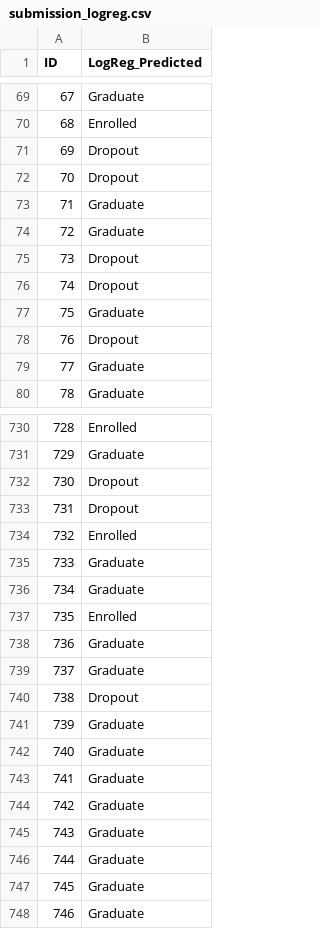
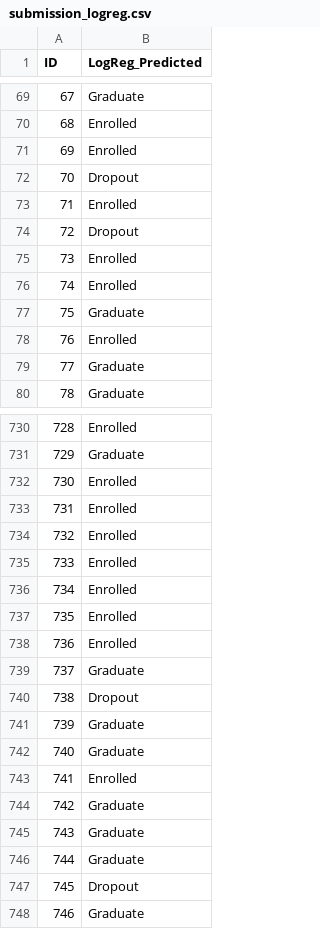
Before and after one commit to julienberman/CS-109a, a CSV file: psets/cs1090a_hw5/submissions/submission_logreg.csv, drawn as a sheet; only a part is shown, gaps mark what is left out; the diff covers the shown part only.

```diff
--- a/psets/cs1090a_hw5/submissions/submission_logreg.csv
+++ b/psets/cs1090a_hw5/submissions/submission_logreg.csv
@@ -70,10 +70,10 @@ ID,LogReg_Predicted
 68,Enrolled
-69,Dropout
+69,Enrolled
 70,Dropout
-71,Graduate
-72,Graduate
-73,Dropout
-74,Dropout
+71,Enrolled
+72,Dropout
+73,Enrolled
+74,Enrolled
 75,Graduate
-76,Dropout
+76,Enrolled
 77,Graduate
@@ -731,9 +731,9 @@ ID,LogReg_Predicted
 729,Graduate
-730,Dropout
-731,Dropout
+730,Enrolled
+731,Enrolled
 732,Enrolled
-733,Graduate
-734,Graduate
+733,Enrolled
+734,Enrolled
 735,Enrolled
-736,Graduate
+736,Enrolled
 737,Graduate
@@ -742,3 +742,3 @@ ID,LogReg_Predicted
 740,Graduate
-741,Graduate
+741,Enrolled
 742,Graduate
@@ -746,3 +746,3 @@ ID,LogReg_Predicted
 744,Graduate
-745,Graduate
+745,Dropout
 746,Graduate
```
Also changed, not shown: 157 edited cells elsewhere in this file, 3 other files.
